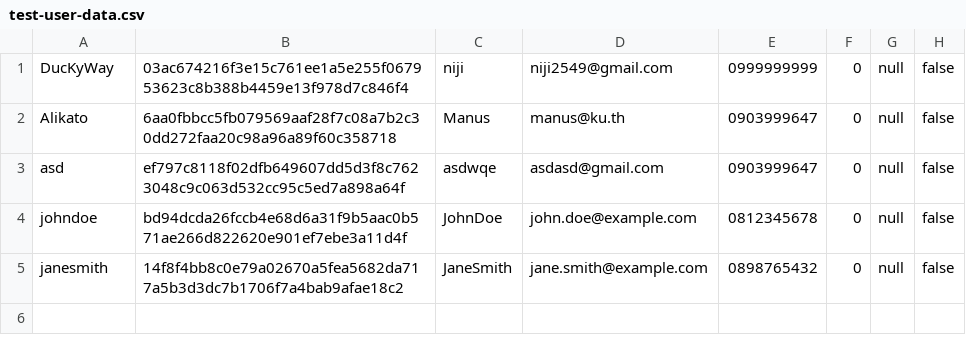
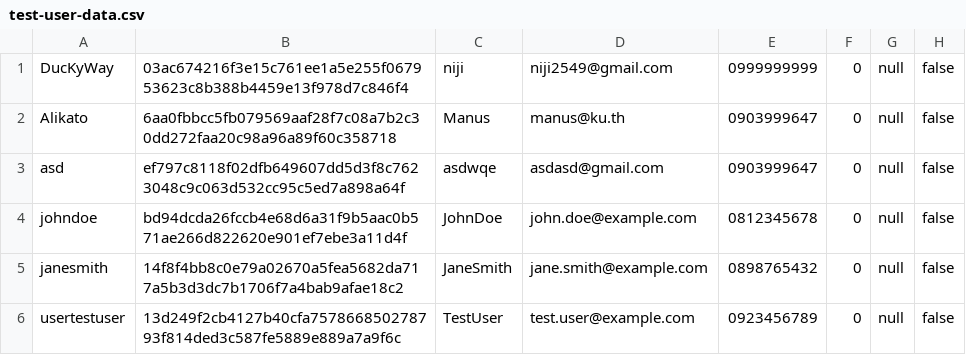
Before and after one commit to DucKyWay/locker-tavorn, a CSV file: data/test-user-data.csv, drawn as a sheet.

Commit message:
feat: add OfficerList

```diff
--- a/data/test-user-data.csv
+++ b/data/test-user-data.csv
@@ -5 +5,2 @@ johndoe,bd94dcda26fccb4e68d6a31f9b5aac0b571ae266d822620e901ef7ebe3a11d4f,JohnDoe
 janesmith,14f8f4bb8c0e79a02670a5fea5682da717a5b3d3dc7b1706f7a4bab9afae18c2,JaneSmith,jane.smith@example.com,0898765432,0,null,false
+usertestuser,13d249f2cb4127b40cfa757866850278793f814ded3c587fe5889e889a7a9f6c,TestUser,test.user@example.com,0923456789,0,null,false
```
Also changed, not shown: 1 other file.
